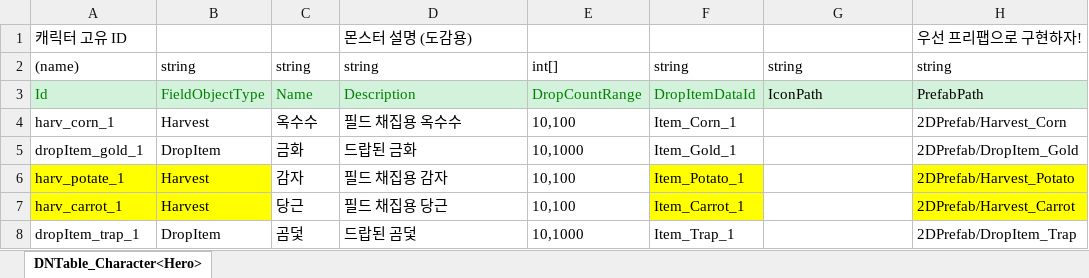
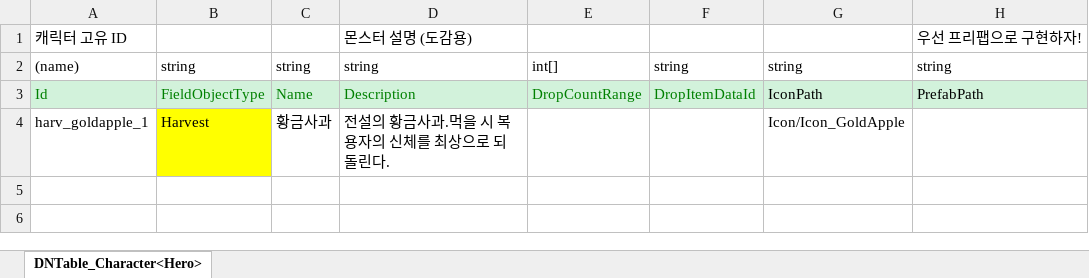
Before and after one commit to JeongMyeongJin510/2DProject, an Excel workbook: JsonConverter/ExcelFiles/DNFieldObject.xlsx, sheet DNTable_Character<Hero>, drawn as a sheet; values as stored, in another font and other column widths than the file's, no borders; removed rows and columns are numbered as before the commit, all else as after; the diff names each change by its address in the sheet, - before the commit and + after, or states it on an @@ line.

```diff
--- a/JsonConverter/ExcelFiles/DNFieldObject.xlsx (sheet DNTable_Character<Hero>)
+++ b/JsonConverter/ExcelFiles/DNFieldObject.xlsx (sheet DNTable_Character<Hero>)
-row 4: harv_corn_1 | Harvest | 옥수수 | 필드 채집용 옥수수 | 10,100 | Item_Corn_1 |  | 2DPrefab/Harvest_Corn
-row 5: dropItem_gold_1 | DropItem | 금화 | 드랍된 금화 | 10,1000 | Item_Gold_1 |  | 2DPrefab/DropItem_Gold
-row 6: harv_potate_1 | Harvest | 감자 | 필드 채집용 감자 | 10,100 | Item_Potato_1 |  | 2DPrefab/Harvest_Potato
-row 7: harv_carrot_1 | Harvest | 당근 | 필드 채집용 당근 | 10,100 | Item_Carrot_1 |  | 2DPrefab/Harvest_Carrot
-row 8: dropItem_trap_1 | DropItem | 곰덫 | 드랍된 곰덫 | 10,1000 | Item_Trap_1 |  | 2DPrefab/DropItem_Trap
+row 4: harv_goldapple_1 | Harvest | 황금사과 | 전설의 황금사과.먹을 시 복용자의 신체를 최상으로 되돌린다. |  |  | Icon/Icon_GoldApple
```
Also changed, not shown: JsonConverter/ExcelFiles/DNDialogue.xlsx, JsonConverter/ExcelFiles/DNDialogueGroup.xlsx, 7 other files.
